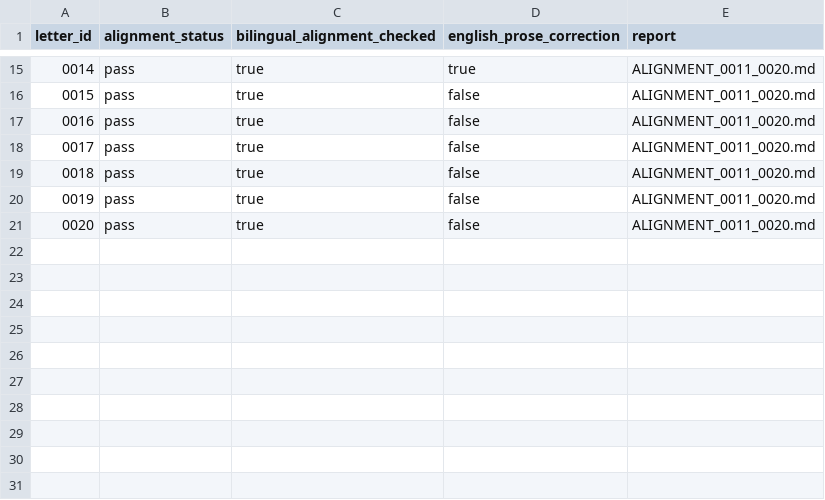
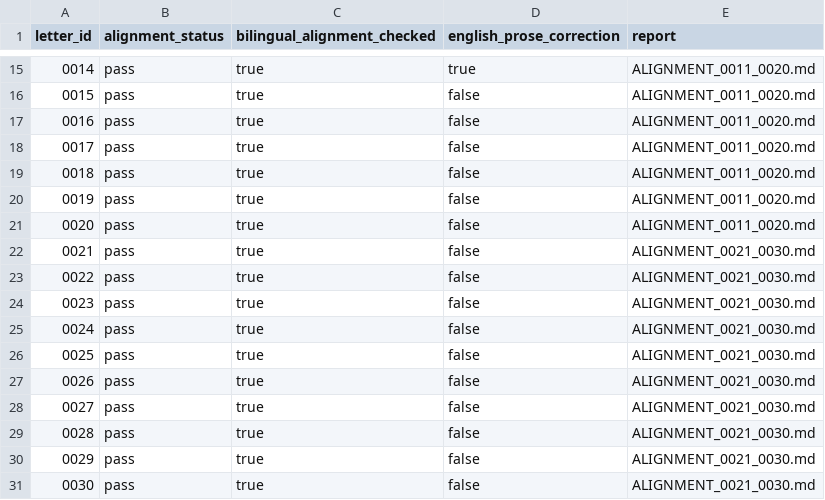
Before and after one commit to pugazg/kalaignar-murasoli-letters, a CSV file: volumes/volume-01/translations/en/alignment/ALIGNMENT_MANIFEST.csv, drawn as a sheet; only a part is shown, gaps mark what is left out; the diff names each change by its address in the sheet, - before the commit and + after, or states it on an @@ line.

Commit message:
Align Volume 1 English letters 0021-0030

```diff
--- a/volumes/volume-01/translations/en/alignment/ALIGNMENT_MANIFEST.csv
+++ b/volumes/volume-01/translations/en/alignment/ALIGNMENT_MANIFEST.csv
+row 22: 0021 | pass | true | false | ALIGNMENT_0021_0030.md
+row 23: 0022 | pass | true | false | ALIGNMENT_0021_0030.md
+row 24: 0023 | pass | true | false | ALIGNMENT_0021_0030.md
+row 25: 0024 | pass | true | false | ALIGNMENT_0021_0030.md
+row 26: 0025 | pass | true | false | ALIGNMENT_0021_0030.md
+row 27: 0026 | pass | true | false | ALIGNMENT_0021_0030.md
+row 28: 0027 | pass | true | false | ALIGNMENT_0021_0030.md
+row 29: 0028 | pass | true | false | ALIGNMENT_0021_0030.md
+row 30: 0029 | pass | true | false | ALIGNMENT_0021_0030.md
+row 31: 0030 | pass | true | false | ALIGNMENT_0021_0030.md
```
Also changed, not shown: 11 other files.
